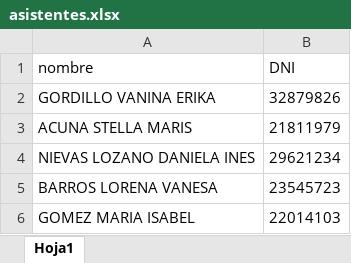
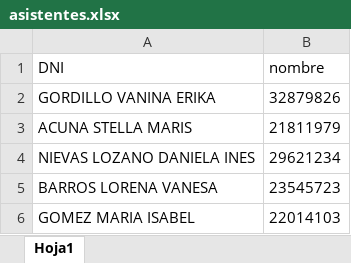
Before and after one commit to marcelodanielg/certificado1, an Excel workbook: asistentes.xlsx, sheet Hoja1, drawn as a sheet; only a part is shown; values as stored, in another font and other column widths than the file's, no borders; removed rows and columns are numbered as before the commit, all else as after; the diff names each change by its address in the sheet, - before the commit and + after, or states it on an @@ line.

Commit message:
Add files via upload

```diff
--- a/asistentes.xlsx (sheet Hoja1)
+++ b/asistentes.xlsx (sheet Hoja1)
-row 1: nombre | DNI
+row 1: DNI | nombre
```
